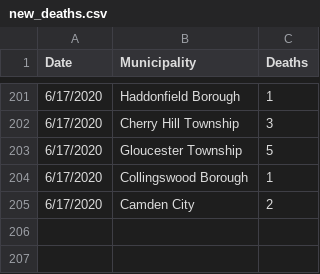
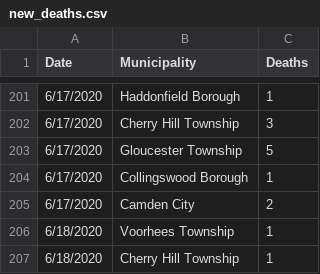
Before and after one commit to eloracm/camden-county-covid, a CSV file: new_deaths.csv, drawn as a sheet; only a part is shown, gaps mark what is left out.

```diff
--- a/new_deaths.csv
+++ b/new_deaths.csv
@@ -205 +205,3 @@ Date,Municipality,Deaths
 6/17/2020,Camden City,2
+6/18/2020,Voorhees Township,1
+6/18/2020,Cherry Hill Township,1
```
Also changed, not shown: new_cases.csv, total_confirmed.csv, 1 other file.
